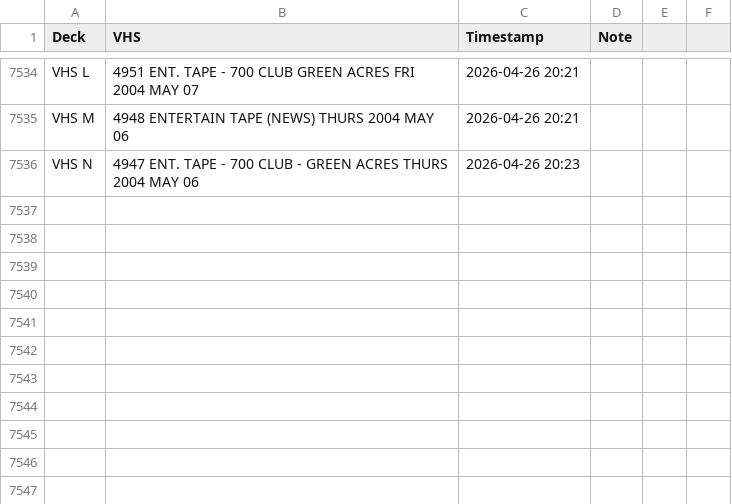
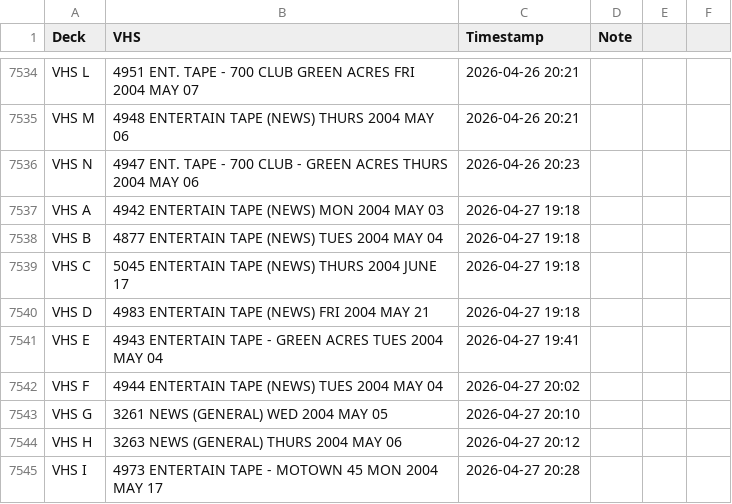
Before and after one commit to gamedays-software-development/OakleyFixed, a CSV file: vhs_transfers.csv, drawn as a sheet; only a part is shown, gaps mark what is left out.

```diff
--- a/vhs_transfers.csv
+++ b/vhs_transfers.csv
@@ -7536 +7536,10 @@ VHS M,4948 ENTERTAIN TAPE (NEWS) THURS 2004 MAY 06,2026-04-26 20:21,
 VHS N,4947 ENT. TAPE - 700 CLUB - GREEN ACRES THURS 2004 MAY 06,2026-04-26 20:23,
+VHS A,4942 ENTERTAIN TAPE (NEWS) MON 2004 MAY 03,2026-04-27 19:18,
+VHS B,4877 ENTERTAIN TAPE (NEWS) TUES 2004 MAY 04,2026-04-27 19:18,
+VHS C,5045 ENTERTAIN TAPE (NEWS) THURS 2004 JUNE 17,2026-04-27 19:18,
+VHS D,4983 ENTERTAIN TAPE (NEWS) FRI 2004 MAY 21,2026-04-27 19:18,
+VHS E,4943 ENTERTAIN TAPE - GREEN ACRES TUES 2004 MAY 04,2026-04-27 19:41,
+VHS F,4944 ENTERTAIN TAPE (NEWS) TUES 2004 MAY 04,2026-04-27 20:02,
+VHS G,3261 NEWS (GENERAL) WED 2004 MAY 05,2026-04-27 20:10,
+VHS H,3263 NEWS (GENERAL) THURS 2004 MAY 06,2026-04-27 20:12,
+VHS I,4973 ENTERTAIN TAPE - MOTOWN 45 MON 2004 MAY 17,2026-04-27 20:28,
```
